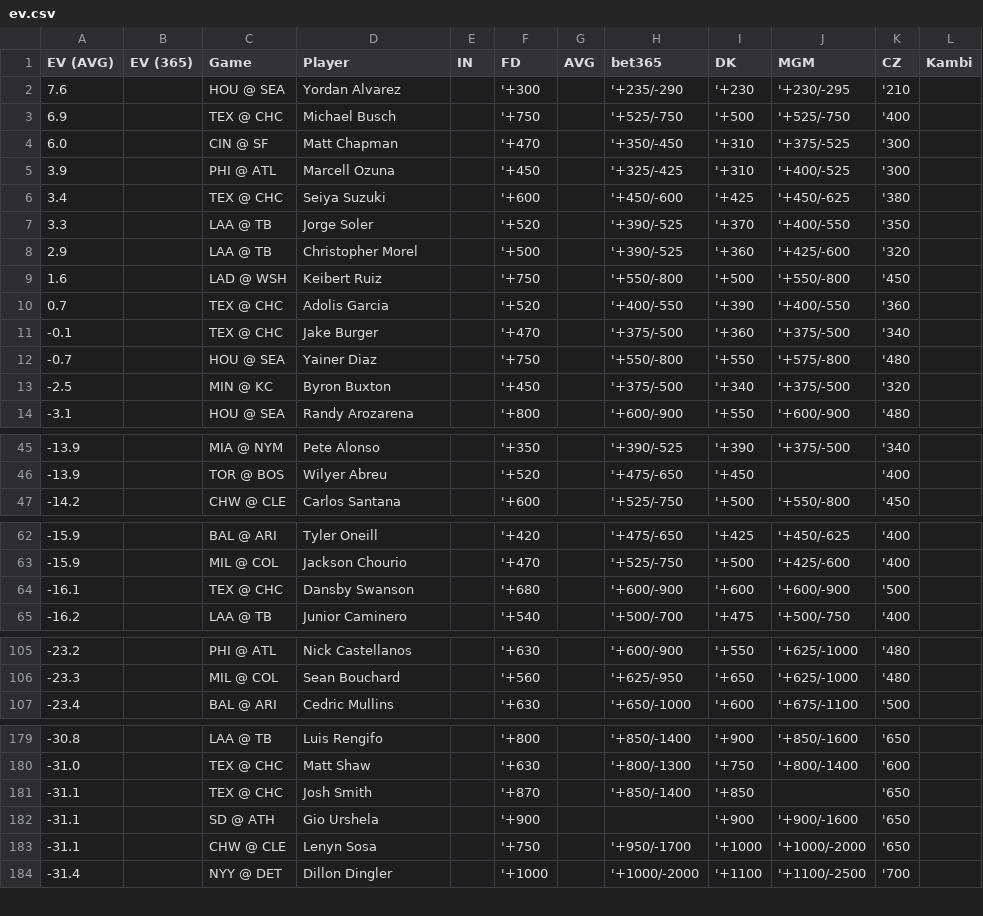
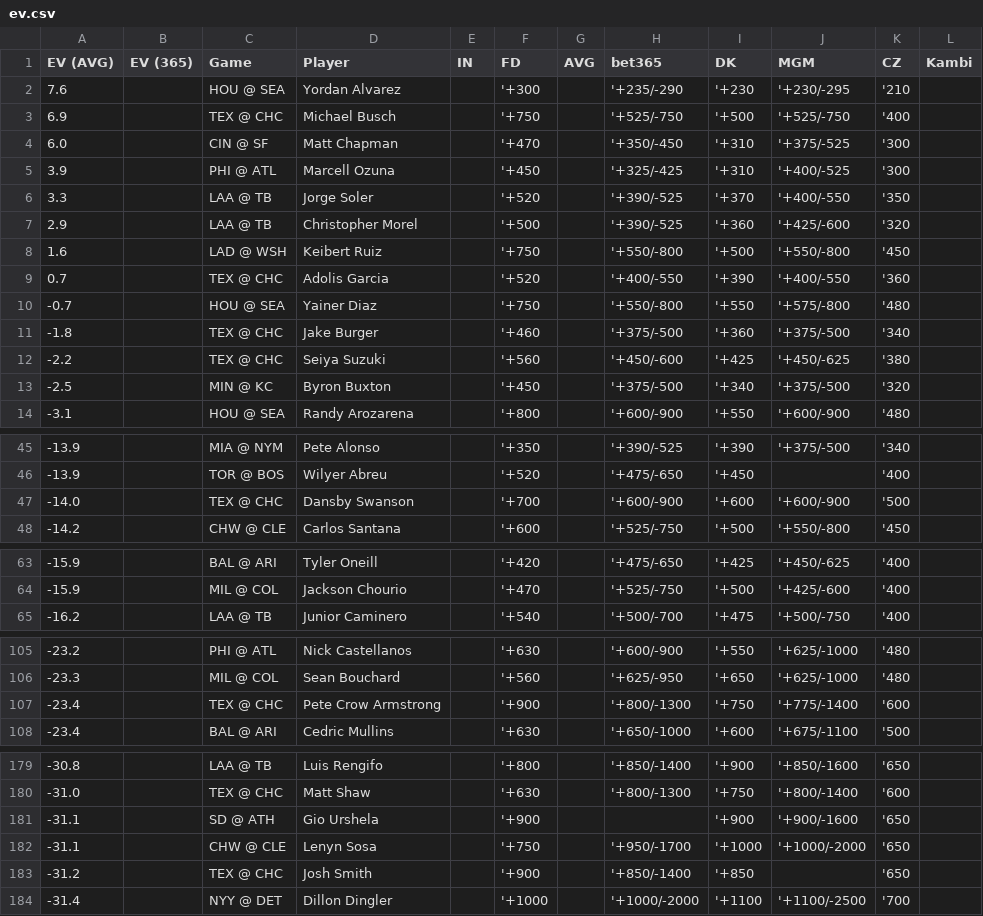
Before and after one commit to zhecht/lines, a CSV file: static/dingers/ev.csv, drawn as a sheet; only a part is shown, gaps mark what is left out; removed rows and columns are numbered as before the commit, all else as after; the diff covers the shown part only; the diff names each change by its address in the sheet, - before the commit and + after, or states it on an @@ line.

```diff
--- a/static/dingers/ev.csv
+++ b/static/dingers/ev.csv
-row 6: 3.4 |  | TEX @ CHC | Seiya Suzuki |  | '+600 |  | '+450/-600 | '+425 | '+450/-625 | '380
-row 11: -0.1 |  | TEX @ CHC | Jake Burger |  | '+470 |  | '+375/-500 | '+360 | '+375/-500 | '340
+row 11: -1.8 |  | TEX @ CHC | Jake Burger |  | '+460 |  | '+375/-500 | '+360 | '+375/-500 | '340
+row 12: -2.2 |  | TEX @ CHC | Seiya Suzuki |  | '+560 |  | '+450/-600 | '+425 | '+450/-625 | '380
+row 47: -14.0 |  | TEX @ CHC | Dansby Swanson |  | '+700 |  | '+600/-900 | '+600 | '+600/-900 | '500
-row 64: -16.1 |  | TEX @ CHC | Dansby Swanson |  | '+680 |  | '+600/-900 | '+600 | '+600/-900 | '500
+row 107: -23.4 |  | TEX @ CHC | Pete Crow Armstrong |  | '+900 |  | '+800/-1300 | '+750 | '+775/-1400 | '600
-row 181: -31.1 |  | TEX @ CHC | Josh Smith |  | '+870 |  | '+850/-1400 | '+850 |  | '650
+row 183: -31.2 |  | TEX @ CHC | Josh Smith |  | '+900 |  | '+850/-1400 | '+850 |  | '650
```
Also changed, not shown: 1 added row and 2 removed rows elsewhere in this file, 8 other files.
